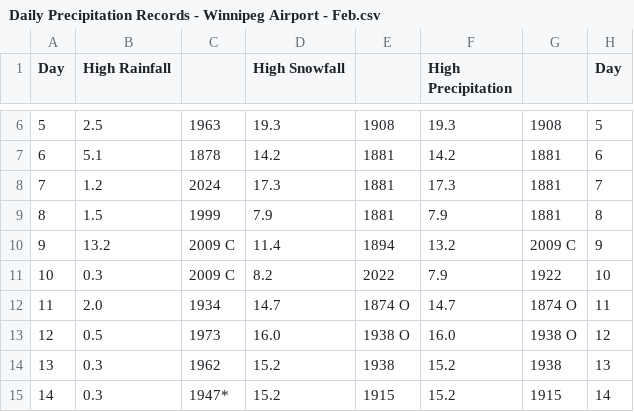
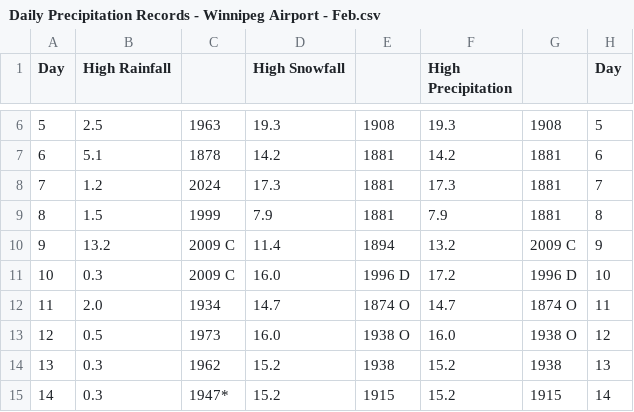
Before and after one commit to jjulietv-pixel/WPGdailyprecip, a CSV file: Daily Precipitation Records - Winnipeg Airport - Feb.csv, drawn as a sheet; only a part is shown, gaps mark what is left out.

Commit message:
Update Daily Precipitation Records - Winnipeg Airport - Feb.csv

```diff
--- a/Daily Precipitation Records - Winnipeg Airport - Feb.csv
+++ b/Daily Precipitation Records - Winnipeg Airport - Feb.csv
@@ -10,3 +10,3 @@ Day,High Rainfall,,High Snowfall,,High Precipitation,,Day
 9,13.2,2009 C,11.4,1894,13.2,2009 C,9
-10,0.3,2009 C,8.2,2022,7.9,1922,10
+10,0.3,2009 C,16.0,1996 D,17.2,1996 D,10
 11,2.0,1934,14.7,1874 O,14.7,1874 O,11
```
